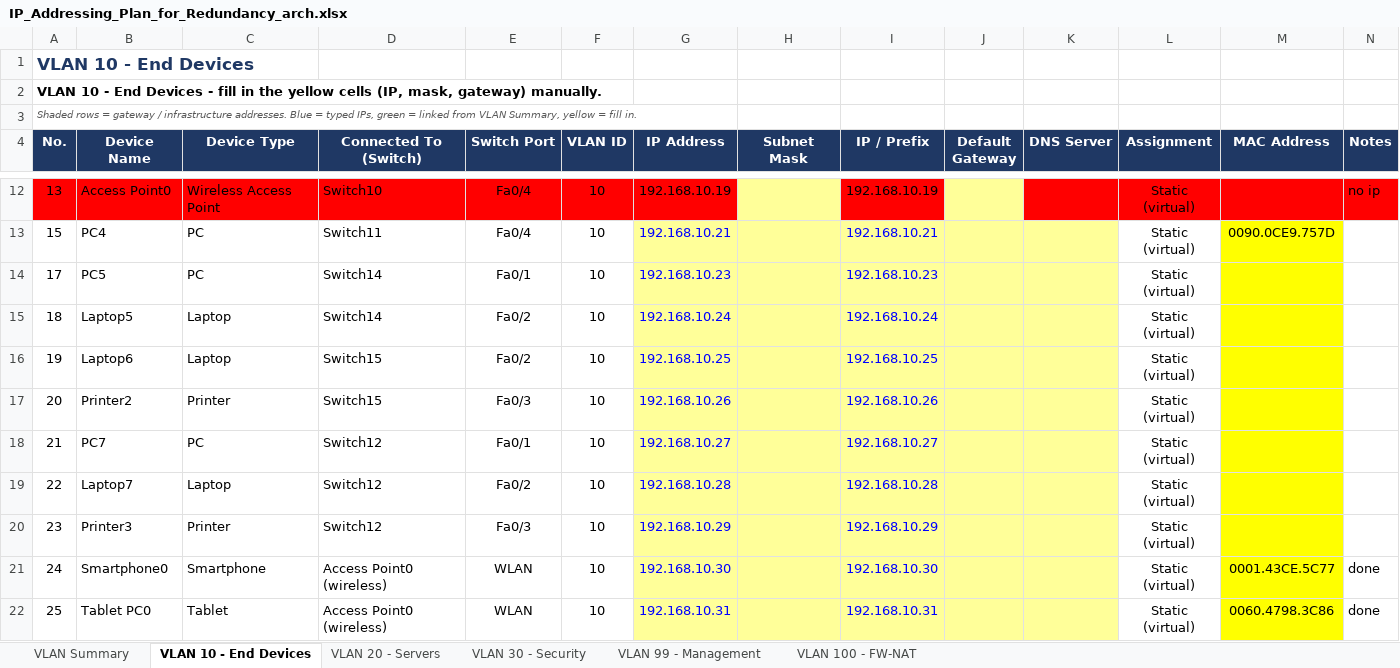
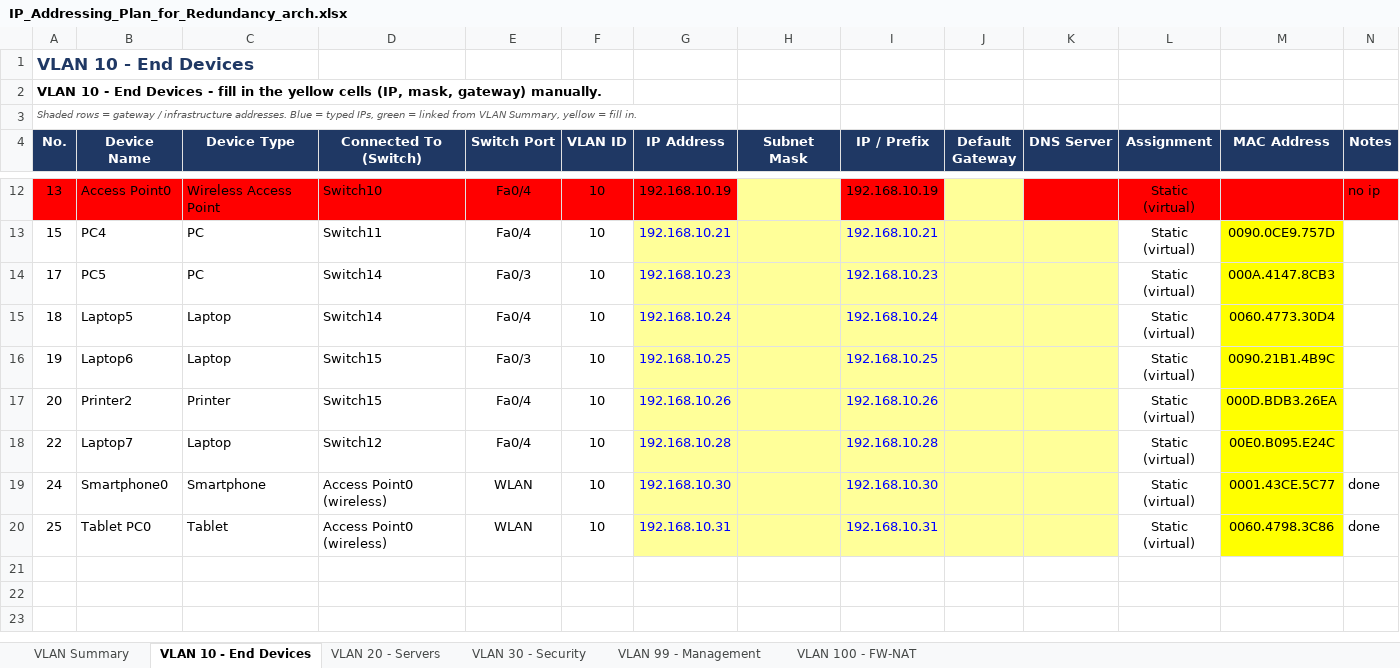
Before and after one commit to Akki-74/NetArch-Labs, an Excel workbook: IP_Addressing_Plan_for_Redundancy_arch.xlsx, sheet VLAN 10 - End Devices, drawn as a sheet; only a part is shown, gaps mark what is left out; values as stored, in another font and other column widths than the file's, no borders; removed rows and columns are numbered as before the commit, all else as after; the diff names each change by its address in the sheet, - before the commit and + after, or states it on an @@ line.

Commit message:
address filing

```diff
--- a/IP_Addressing_Plan_for_Redundancy_arch.xlsx (sheet VLAN 10 - End Devices)
+++ b/IP_Addressing_Plan_for_Redundancy_arch.xlsx (sheet VLAN 10 - End Devices)
-E14 (Switch Port): Fa0/1
+E14 (Switch Port): Fa0/3
-M14 (MAC Address): (empty)
+M14 (MAC Address): 000A.4147.8CB3
-E15 (Switch Port): Fa0/2
+E15 (Switch Port): Fa0/4
-M15 (MAC Address): (empty)
+M15 (MAC Address): 0060.4773.30D4
-E16 (Switch Port): Fa0/2
+E16 (Switch Port): Fa0/3
-M16 (MAC Address): (empty)
+M16 (MAC Address): 0090.21B1.4B9C
-E17 (Switch Port): Fa0/3
+E17 (Switch Port): Fa0/4
-M17 (MAC Address): (empty)
+M17 (MAC Address): 000D.BDB3.26EA
-row 18: 21 | PC7 | PC | Switch12 | Fa0/1 | 10 | 192.168.10.27 |  | 192.168.10.27 |  |  | Static (virtual)
-E18 (Switch Port): Fa0/2
+E18 (Switch Port): Fa0/4
-M18 (MAC Address): (empty)
+M18 (MAC Address): 00E0.B095.E24C
-row 20: 23 | Printer3 | Printer | Switch12 | Fa0/3 | 10 | 192.168.10.29 |  | 192.168.10.29 |  |  | Static (virtual)
```
Also changed, not shown: sheet VLAN 20 - Servers, sheet VLAN 30 - Security, sheet VLAN Summary.
